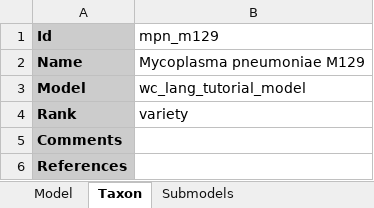
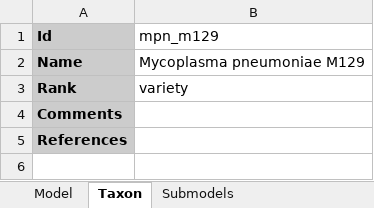
Before and after one commit to KarrLab/intro_to_wc_modeling, an Excel workbook: intro_to_wc_modeling/wc_modeling/wc_lang_tutorial/examples/example_model.xlsx, sheet Taxon, drawn as a sheet; values as stored, in another font and other column widths than the file's, no borders; the diff names each change by its address in the sheet, - before the commit and + after, or states it on an @@ line.

Commit message:
updating for revised wc_lang

```diff
--- a/intro_to_wc_modeling/wc_modeling/wc_lang_tutorial/examples/example_model.xlsx (sheet Taxon)
+++ b/intro_to_wc_modeling/wc_modeling/wc_lang_tutorial/examples/example_model.xlsx (sheet Taxon)
-row 3: Model | wc_lang_tutorial_model
```
Also changed, not shown: sheet Functions, sheet Stop conditions, sheet Observables, sheet Submodels, sheet Compartments, sheet References, 1 more sheet.
